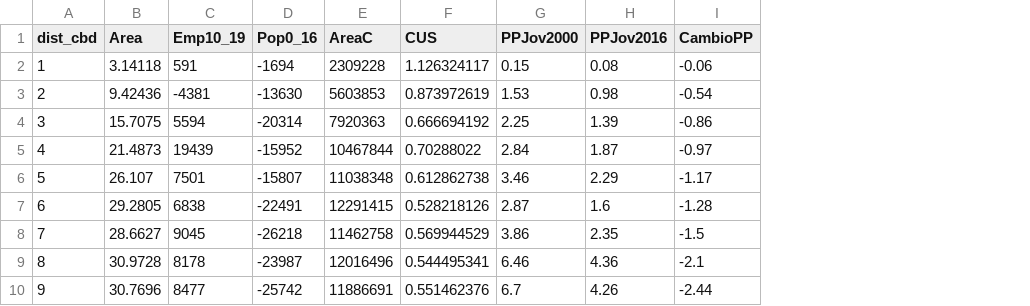
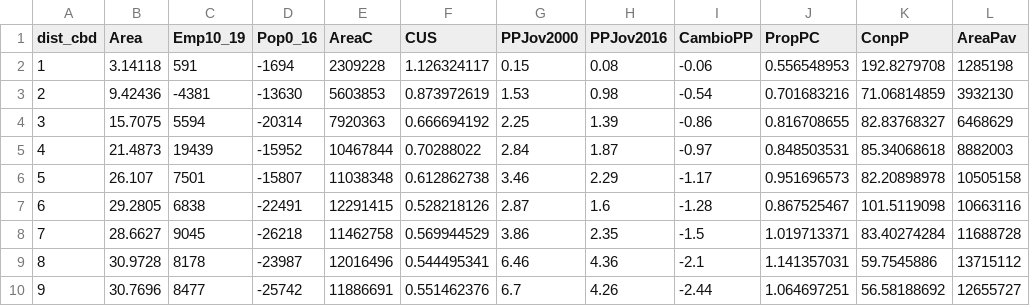
Before and after one commit to rvztz/FormaUrbana-, a CSV file: data/gradiente.csv, drawn as a sheet; only a part is shown; the diff names each change by its address in the sheet, - before the commit and + after, or states it on an @@ line.

```diff
--- a/data/gradiente.csv
+++ b/data/gradiente.csv
+column J (PropPC), rows 2-10: 0.556548953 | 0.701683216 | 0.816708655 | 0.848503531 | 0.951696573 | 0.867525467 | 1.019713371 | 1.141357031 | 1.064697251
+column K (ConpP), rows 2-10: 192.8279708 | 71.06814859 | 82.83768327 | 85.34068618 | 82.20898978 | 101.5119098 | 83.40274284 | 59.7545886 | 56.58188692
+column L (AreaPav), rows 2-10: 1285198 | 3932130 | 6468629 | 8882003 | 10505158 | 10663116 | 11688728 | 13715112 | 12655727
```
Also changed, not shown: data/ingeng_b.csv, 2 other files.
